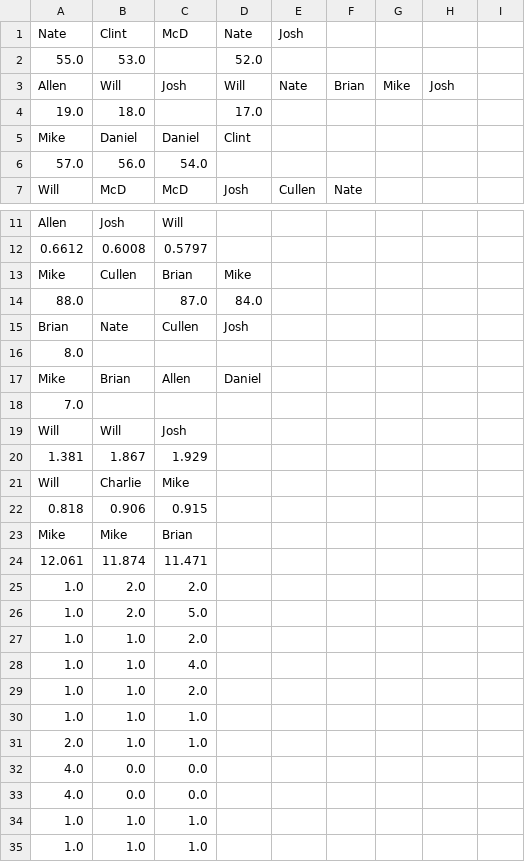
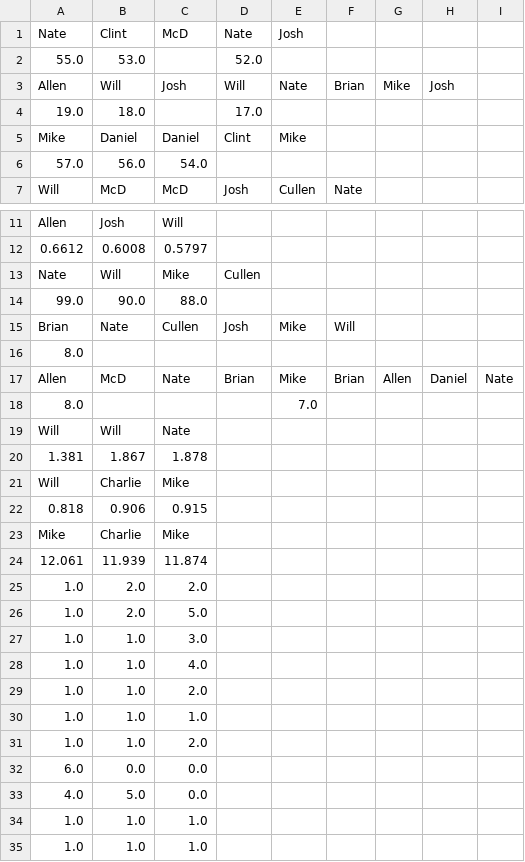
Before and after one commit to dkoch92/dkoch92.github.io, a CSV file: CSV Files/season_leaders.csv, drawn as a sheet; only a part is shown, gaps mark what is left out; removed rows and columns are numbered as before the commit, all else as after; the diff names each change by its address in the sheet, - before the commit and + after, or states it on an @@ line.

```diff
--- a/CSV Files/season_leaders.csv
+++ b/CSV Files/season_leaders.csv
-E5: (empty)
+E5: Mike
-row 13: Mike | Cullen | Brian | Mike
-row 14: 88.0 |  | 87.0 | 84.0
+row 13: Nate | Will | Mike | Cullen
+row 14: 99.0 | 90.0 | 88.0
-E15: (empty)
+E15: Mike
-F15: (empty)
+F15: Will
-row 17: Mike | Brian | Allen | Daniel
-row 18: 7.0
+row 17: Allen | McD | Nate | Brian | Mike | Brian | Allen | Daniel | Nate
+row 18: 8.0 |  |  |  | 7.0
-C19: Josh
+C19: Nate
-C20: 1.929
+C20: 1.878
-B23: Mike
+B23: Charlie
-C23: Brian
+C23: Mike
-B24: 11.874
+B24: 11.939
-C24: 11.471
+C24: 11.874
-C27: 2.0
+C27: 3.0
-row 31: 2.0 | 1.0 | 1.0
+row 31: 1.0 | 1.0 | 2.0
-A32: 4.0
+A32: 6.0
-B33: 0.0
+B33: 5.0
```
Also changed, not shown: CSV Files/All_Records.csv, CSV Files/Opponent_Stats.csv, 16 other files.
